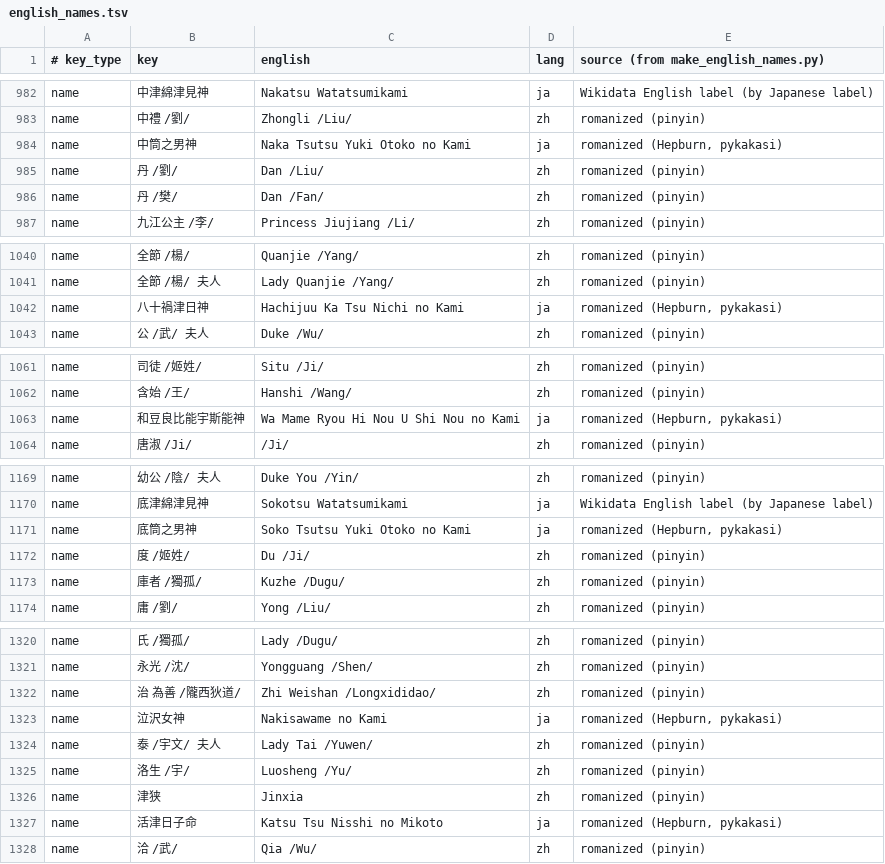
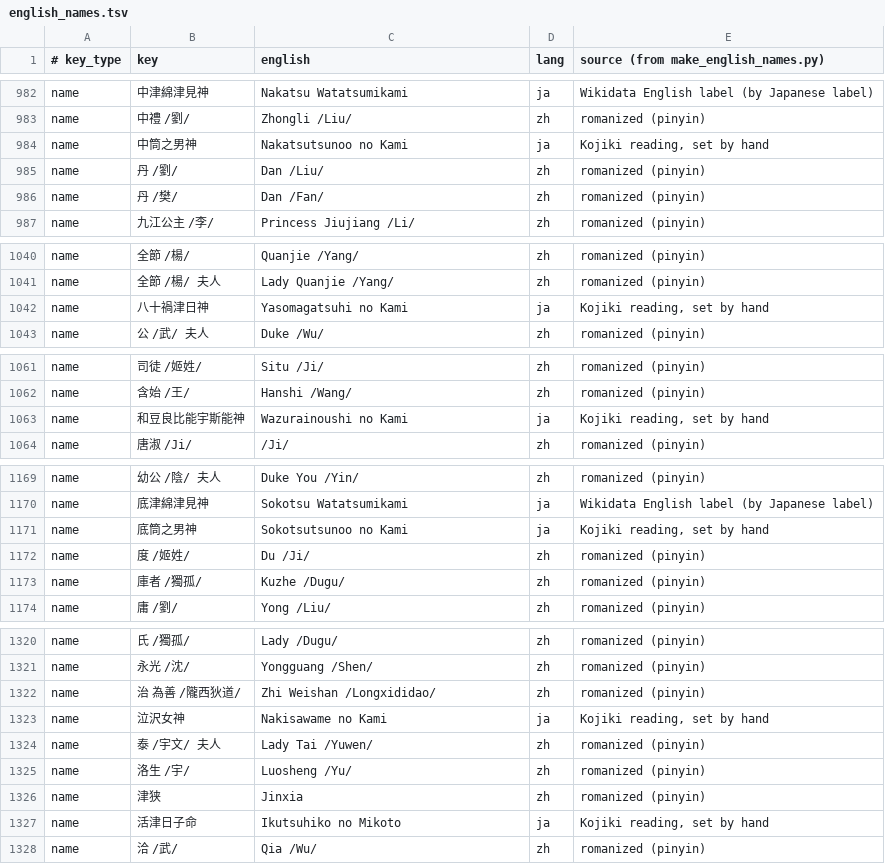
Before and after one commit to EmmaLeonhart/order.life, a TSV file: wiki-scripts/data/english_names.tsv, drawn as a sheet; only a part is shown, gaps mark what is left out; the diff covers the shown part only.

```diff
--- a/wiki-scripts/data/english_names.tsv
+++ b/wiki-scripts/data/english_names.tsv
@@ -983,3 +983,3 @@ name	中津綿津見神	Nakatsu Watatsumikami	ja	Wikidata English label (by Japa
 name	中禮 /劉/	Zhongli /Liu/	zh	romanized (pinyin)
-name	中筒之男神	Naka Tsutsu Yuki Otoko no Kami	ja	romanized (Hepburn, pykakasi)
+name	中筒之男神	Nakatsutsunoo no Kami	ja	Kojiki reading, set by hand
 name	丹 /劉/	Dan /Liu/	zh	romanized (pinyin)
@@ -1041,3 +1041,3 @@ name	全節 /楊/	Quanjie /Yang/	zh	romanized (pinyin)
 name	全節 /楊/ 夫人	Lady Quanjie /Yang/	zh	romanized (pinyin)
-name	八十禍津日神	Hachijuu Ka Tsu Nichi no Kami	ja	romanized (Hepburn, pykakasi)
+name	八十禍津日神	Yasomagatsuhi no Kami	ja	Kojiki reading, set by hand
 name	公 /武/ 夫人	Duke /Wu/	zh	romanized (pinyin)
@@ -1062,3 +1062,3 @@ name	司徒 /姬姓/	Situ /Ji/	zh	romanized (pinyin)
 name	含始 /王/	Hanshi /Wang/	zh	romanized (pinyin)
-name	和豆良比能宇斯能神	Wa Mame Ryou Hi Nou U Shi Nou no Kami	ja	romanized (Hepburn, pykakasi)
+name	和豆良比能宇斯能神	Wazurainoushi no Kami	ja	Kojiki reading, set by hand
 name	唐淑 /Ji/	/Ji/	zh	romanized (pinyin)
@@ -1170,3 +1170,3 @@ name	幼公 /陰/ 夫人	Duke You /Yin/	zh	romanized (pinyin)
 name	底津綿津見神	Sokotsu Watatsumikami	ja	Wikidata English label (by Japanese label)
-name	底筒之男神	Soko Tsutsu Yuki Otoko no Kami	ja	romanized (Hepburn, pykakasi)
+name	底筒之男神	Sokotsutsunoo no Kami	ja	Kojiki reading, set by hand
 name	度 /姬姓/	Du /Ji/	zh	romanized (pinyin)
@@ -1322,3 +1322,3 @@ name	永光 /沈/	Yongguang /Shen/	zh	romanized (pinyin)
 name	治 為善 /隴西狄道/	Zhi Weishan /Longxididao/	zh	romanized (pinyin)
-name	泣沢女神	Nakisawame no Kami	ja	romanized (Hepburn, pykakasi)
+name	泣沢女神	Nakisawame no Kami	ja	Kojiki reading, set by hand
 name	泰 /宇文/ 夫人	Lady Tai /Yuwen/	zh	romanized (pinyin)
@@ -1326,3 +1326,3 @@ name	洛生 /宇/	Luosheng /Yu/	zh	romanized (pinyin)
 name	津狭	Jinxia	zh	romanized (pinyin)
-name	活津日子命	Katsu Tsu Nisshi no Mikoto	ja	romanized (Hepburn, pykakasi)
+name	活津日子命	Ikutsuhiko no Mikoto	ja	Kojiki reading, set by hand
 name	洽 /武/	Qia /Wu/	zh	romanized (pinyin)
```
Also changed, not shown: 38 edited cells elsewhere in this file, 2 other files.
